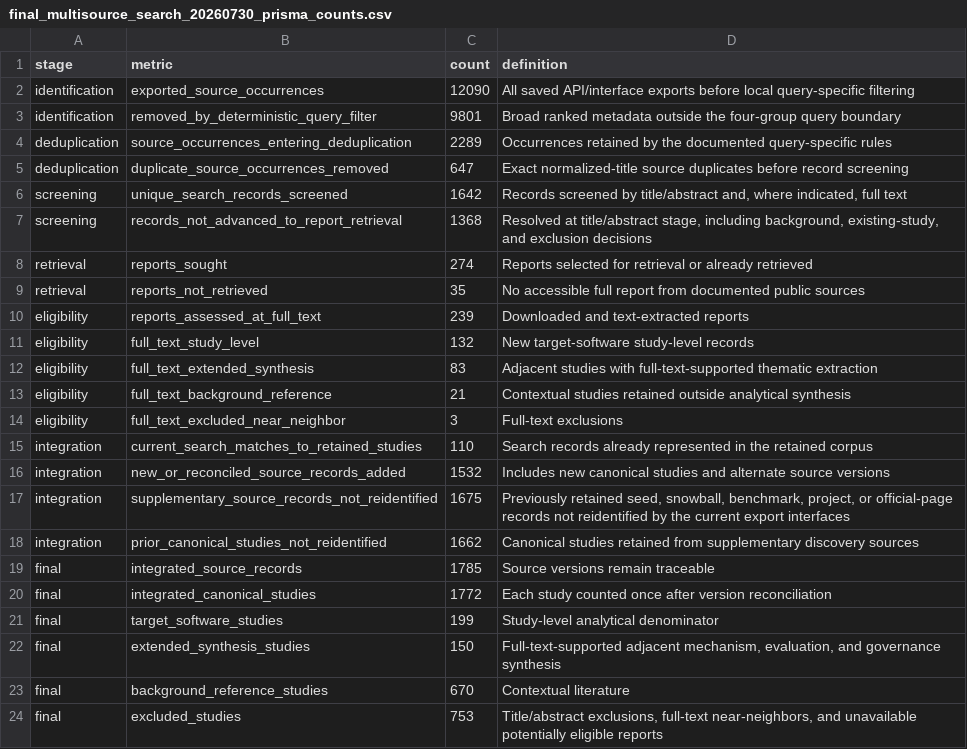
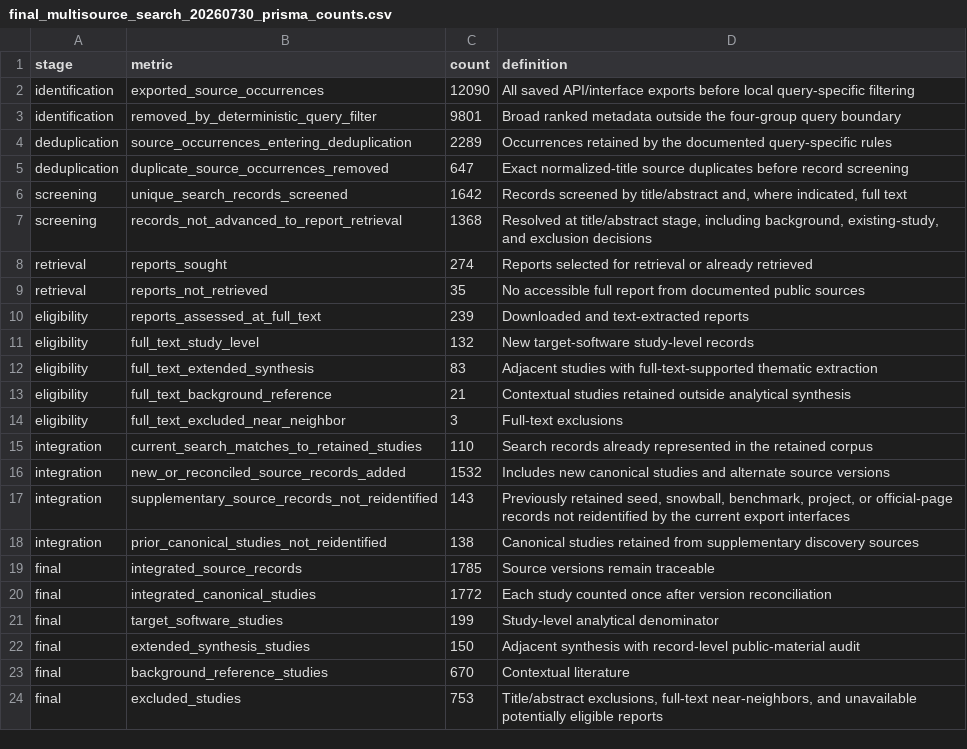
Before and after one commit to oldpanthead/agentic-llm-vuln-mining-survey-artifact, a CSV file: data/final_multisource_search_20260730_prisma_counts.csv, drawn as a sheet.

```diff
--- a/data/final_multisource_search_20260730_prisma_counts.csv
+++ b/data/final_multisource_search_20260730_prisma_counts.csv
@@ -16,4 +16,4 @@ integration,current_search_matches_to_retained_studies,110,Search records alread
 integration,new_or_reconciled_source_records_added,1532,Includes new canonical studies and alternate source versions
-integration,supplementary_source_records_not_reidentified,1675,"Previously retained seed, snowball, benchmark, project, or official-page records not reidentified by the current export interfaces"
-integration,prior_canonical_studies_not_reidentified,1662,Canonical studies retained from supplementary discovery sources
+integration,supplementary_source_records_not_reidentified,143,"Previously retained seed, snowball, benchmark, project, or official-page records not reidentified by the current export interfaces"
+integration,prior_canonical_studies_not_reidentified,138,Canonical studies retained from supplementary discovery sources
 final,integrated_source_records,1785,Source versions remain traceable
@@ -21,3 +21,3 @@ final,integrated_canonical_studies,1772,Each study counted once after version re
 final,target_software_studies,199,Study-level analytical denominator
-final,extended_synthesis_studies,150,"Full-text-supported adjacent mechanism, evaluation, and governance synthesis"
+final,extended_synthesis_studies,150,Adjacent synthesis with record-level public-material audit
 final,background_reference_studies,670,Contextual literature
```
Also changed, not shown: data/extended_synthesis_audit.csv, data/final_multisource_search_20260730_source_counts.csv, 16 other files.
